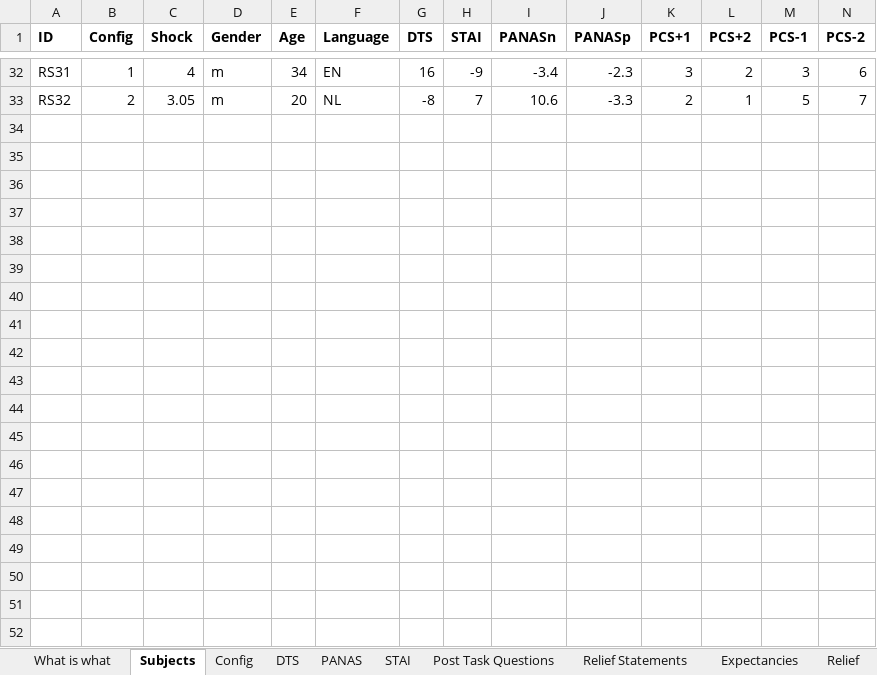
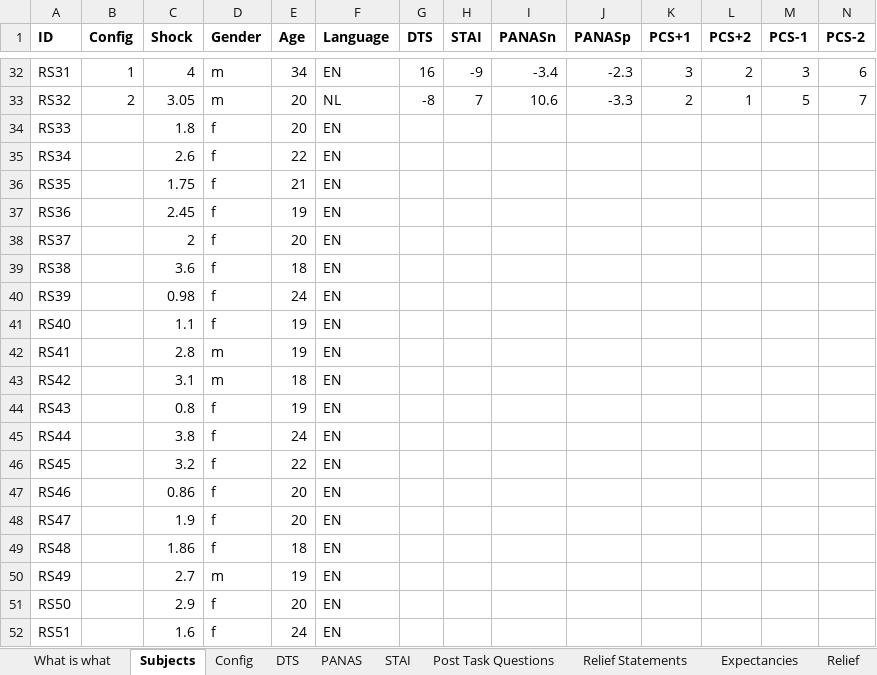
Before and after one commit to silviapapalini/td, an Excel workbook: data/ReliefShiftData.xlsx, sheet Subjects, drawn as a sheet; only a part is shown, gaps mark what is left out; values as stored, in another font and other column widths than the file's, no borders; rows hold the shown columns only; the diff names each change by its address in the sheet, - before the commit and + after, or states it on an @@ line.

```diff
--- a/data/ReliefShiftData.xlsx (sheet Subjects)
+++ b/data/ReliefShiftData.xlsx (sheet Subjects)
+row 34: RS33 |  | 1.8 | f | 20 | EN
+row 35: RS34 |  | 2.6 | f | 22 | EN
+row 36: RS35 |  | 1.75 | f | 21 | EN
+row 37: RS36 |  | 2.45 | f | 19 | EN
+row 38: RS37 |  | 2 | f | 20 | EN
+row 39: RS38 |  | 3.6 | f | 18 | EN
+row 40: RS39 |  | 0.98 | f | 24 | EN
+row 41: RS40 |  | 1.1 | f | 19 | EN
+row 42: RS41 |  | 2.8 | m | 19 | EN
+row 43: RS42 |  | 3.1 | m | 18 | EN
+row 44: RS43 |  | 0.8 | f | 19 | EN
+row 45: RS44 |  | 3.8 | f | 24 | EN
+row 46: RS45 |  | 3.2 | f | 22 | EN
+row 47: RS46 |  | 0.86 | f | 20 | EN
+row 48: RS47 |  | 1.9 | f | 20 | EN
+row 49: RS48 |  | 1.86 | f | 18 | EN
+row 50: RS49 |  | 2.7 | m | 19 | EN
+row 51: RS50 |  | 2.9 | f | 20 | EN
+row 52: RS51 |  | 1.6 | f | 24 | EN
```
Also changed, not shown: sheet Expectancies, 1 other file.
